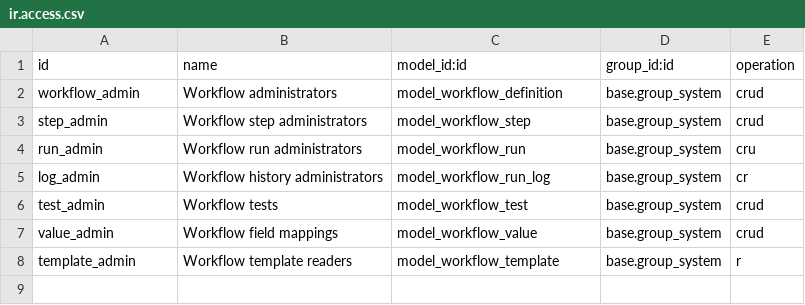
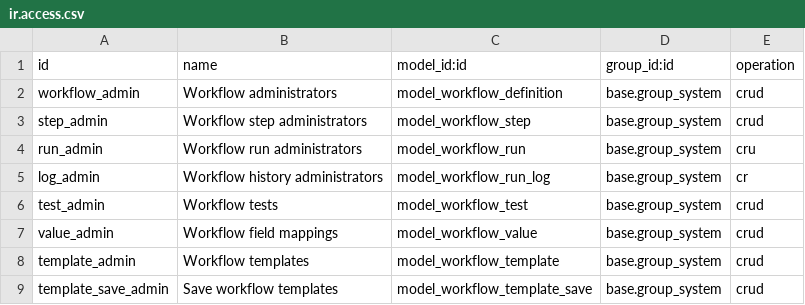
Before and after one commit to MetricPal/odoo, a CSV file: addons/workflow_center/security/ir.access.csv, drawn as a sheet.

```diff
--- a/addons/workflow_center/security/ir.access.csv
+++ b/addons/workflow_center/security/ir.access.csv
@@ -7,2 +7,3 @@ test_admin,Workflow tests,model_workflow_test,base.group_system,crud
 value_admin,Workflow field mappings,model_workflow_value,base.group_system,crud
-template_admin,Workflow template readers,model_workflow_template,base.group_system,r
+template_admin,Workflow templates,model_workflow_template,base.group_system,crud
+template_save_admin,Save workflow templates,model_workflow_template_save,base.group_system,crud
```
Also changed, not shown: 58 other files.
